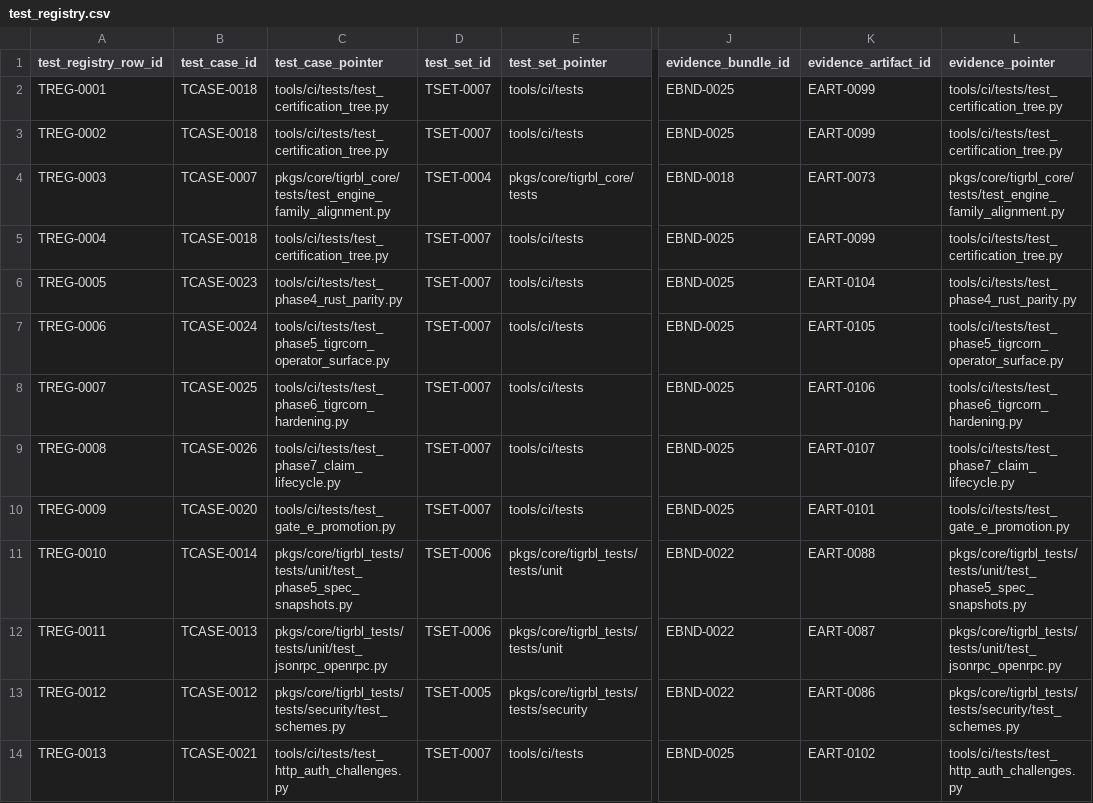
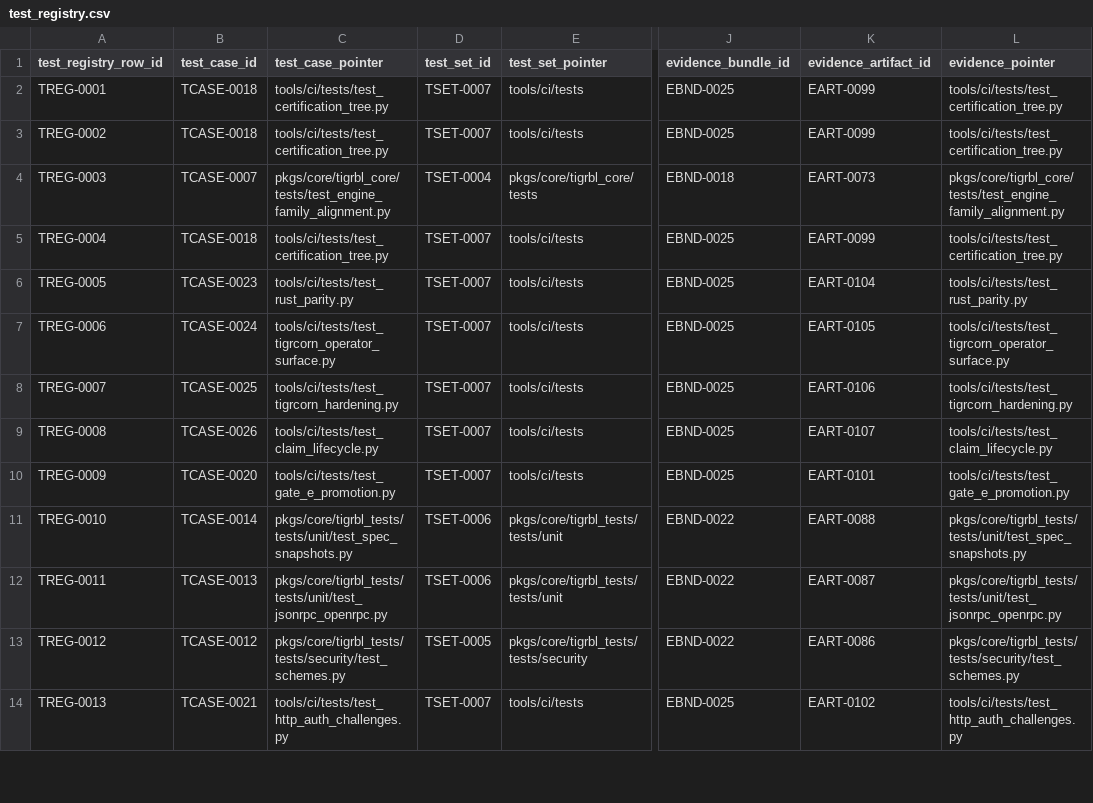
Before and after one commit to tigrbl/tigrbl, a CSV file: certification/registries/test_registry.csv, drawn as a sheet; only a part is shown, gaps mark what is left out; the diff covers the shown part only; the diff names each change by its address in the sheet, - before the commit and + after, or states it on an @@ line.

```diff
--- a/certification/registries/test_registry.csv
+++ b/certification/registries/test_registry.csv
-C6 (test_case_pointer): tools/ci/tests/test_phase4_rust_parity.py
+C6 (test_case_pointer): tools/ci/tests/test_rust_parity.py
-L6 (evidence_pointer): tools/ci/tests/test_phase4_rust_parity.py
+L6 (evidence_pointer): tools/ci/tests/test_rust_parity.py
-C7 (test_case_pointer): tools/ci/tests/test_phase5_tigrcorn_operator_surface.py
+C7 (test_case_pointer): tools/ci/tests/test_tigrcorn_operator_surface.py
-L7 (evidence_pointer): tools/ci/tests/test_phase5_tigrcorn_operator_surface.py
+L7 (evidence_pointer): tools/ci/tests/test_tigrcorn_operator_surface.py
-C8 (test_case_pointer): tools/ci/tests/test_phase6_tigrcorn_hardening.py
+C8 (test_case_pointer): tools/ci/tests/test_tigrcorn_hardening.py
-L8 (evidence_pointer): tools/ci/tests/test_phase6_tigrcorn_hardening.py
+L8 (evidence_pointer): tools/ci/tests/test_tigrcorn_hardening.py
-C9 (test_case_pointer): tools/ci/tests/test_phase7_claim_lifecycle.py
+C9 (test_case_pointer): tools/ci/tests/test_claim_lifecycle.py
-L9 (evidence_pointer): tools/ci/tests/test_phase7_claim_lifecycle.py
+L9 (evidence_pointer): tools/ci/tests/test_claim_lifecycle.py
-C11 (test_case_pointer): pkgs/core/tigrbl_tests/tests/unit/test_phase5_spec_snapshots.py
+C11 (test_case_pointer): pkgs/core/tigrbl_tests/tests/unit/test_spec_snapshots.py
-L11 (evidence_pointer): pkgs/core/tigrbl_tests/tests/unit/test_phase5_spec_snapshots.py
+L11 (evidence_pointer): pkgs/core/tigrbl_tests/tests/unit/test_spec_snapshots.py
```
Also changed, not shown: 20 edited cells elsewhere in this file, certification/registries/claims_registry.csv, certification/registries/feature_registry.csv, 27 other files.
